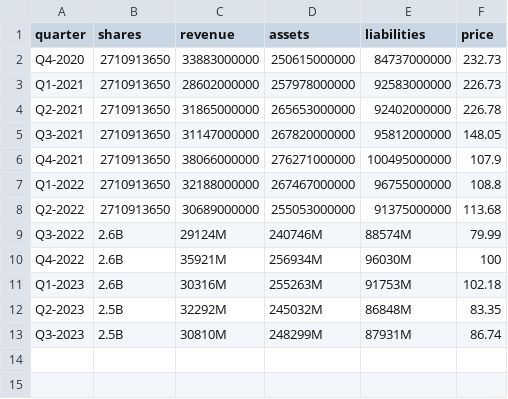
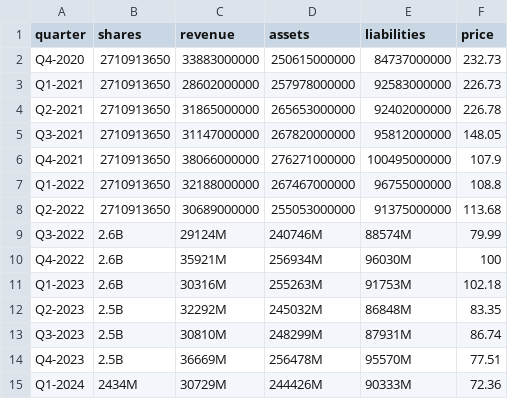
Before and after one commit to MummoSiili/osake, a CSV file: baba.csv, drawn as a sheet; the diff names each change by its address in the sheet, - before the commit and + after, or states it on an @@ line.

Commit message:
baba updated

```diff
--- a/baba.csv
+++ b/baba.csv
+row 14: Q4-2023 | 2.5B | 36669M | 256478M | 95570M | 77.51
+row 15: Q1-2024 | 2434M | 30729M | 244426M | 90333M | 72.36
```
